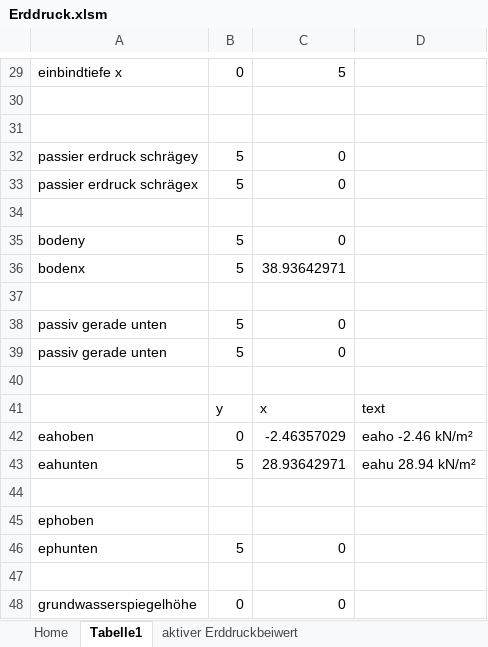
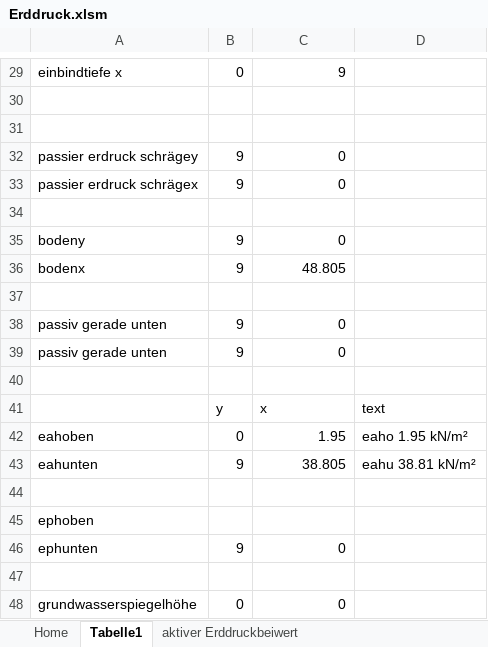
Before and after one commit to Oroxzy/Berechnungshilfen, an Excel workbook: Excel/GB Grundbau/Erddruck.xlsm, sheet Tabelle1, drawn as a sheet; only a part is shown, gaps mark what is left out; values as stored, in another font and other column widths than the file's, no borders; the diff covers the shown part only; the diff names each change by its address in the sheet, - before the commit and + after, or states it on an @@ line.

```diff
--- a/Excel/GB Grundbau/Erddruck.xlsm (sheet Tabelle1)
+++ b/Excel/GB Grundbau/Erddruck.xlsm (sheet Tabelle1)
-C29: 5
+C29: 9
-B32:B33: 5
+B32:B33: 9
-B35:B36: 5
+B35:B36: 9
-C36: 38.93642971
+C36: 48.805
-B38:B39: 5
+B38:B39: 9
-C42: -2.46357029
+C42: 1.95
-D42: eaho -2.46 kN/m²
+D42: eaho 1.95 kN/m²
-B43: 5
+B43: 9
-C43: 28.93642971
+C43: 38.805
-D43: eahu 28.94 kN/m²
+D43: eahu 38.81 kN/m²
-B46: 5
+B46: 9
```
Also changed, not shown: 23 edited cells and cell formats elsewhere in this sheet, sheet Home, charts or pictures, 2 other files.
